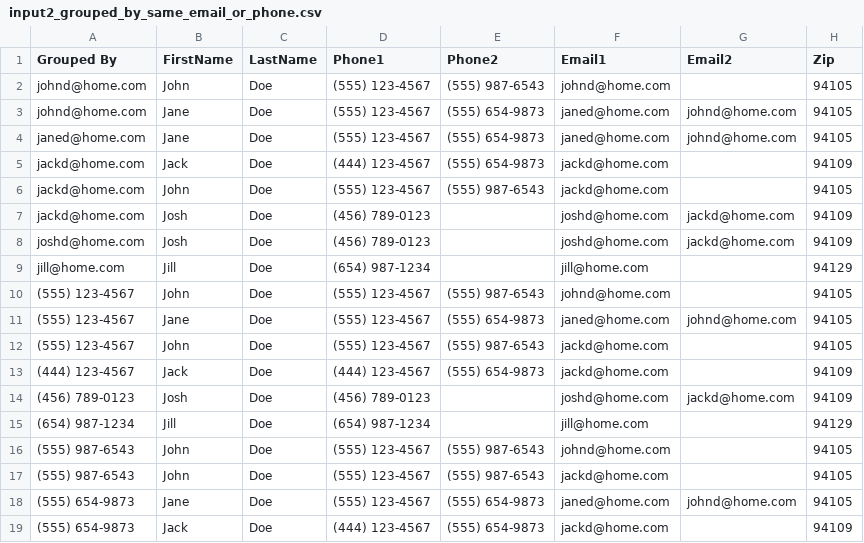
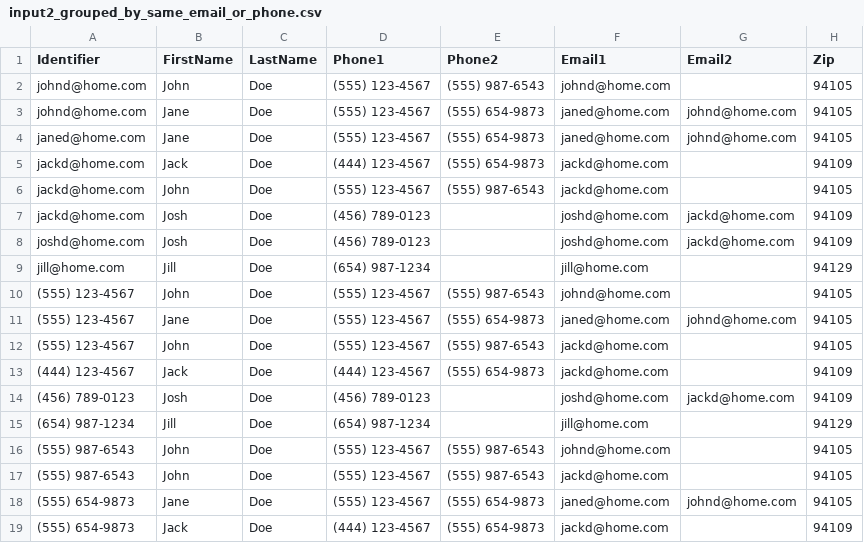
Before and after one commit to take/same-person-guesser, a CSV file: examples/outputs/input2_grouped_by_same_email_or_phone.csv, drawn as a sheet.

```diff
--- a/examples/outputs/input2_grouped_by_same_email_or_phone.csv
+++ b/examples/outputs/input2_grouped_by_same_email_or_phone.csv
@@ -1,2 +1,2 @@
-Grouped By,FirstName,LastName,Phone1,Phone2,Email1,Email2,Zip
+Identifier,FirstName,LastName,Phone1,Phone2,Email1,Email2,Zip
 johnd@home.com,John,Doe,(555) 123-4567,(555) 987-6543,johnd@home.com,,94105
```
Also changed, not shown: examples/outputs/input1_grouped_by_same_email.csv, examples/outputs/input1_grouped_by_same_email_or_phone.csv, 5 other files.
